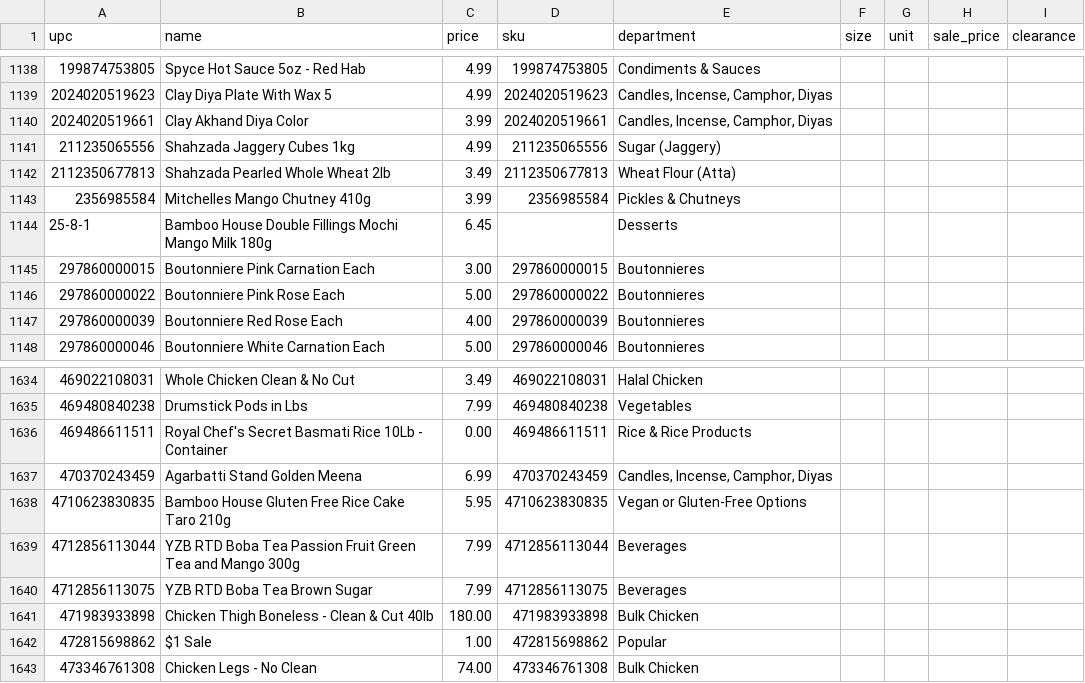
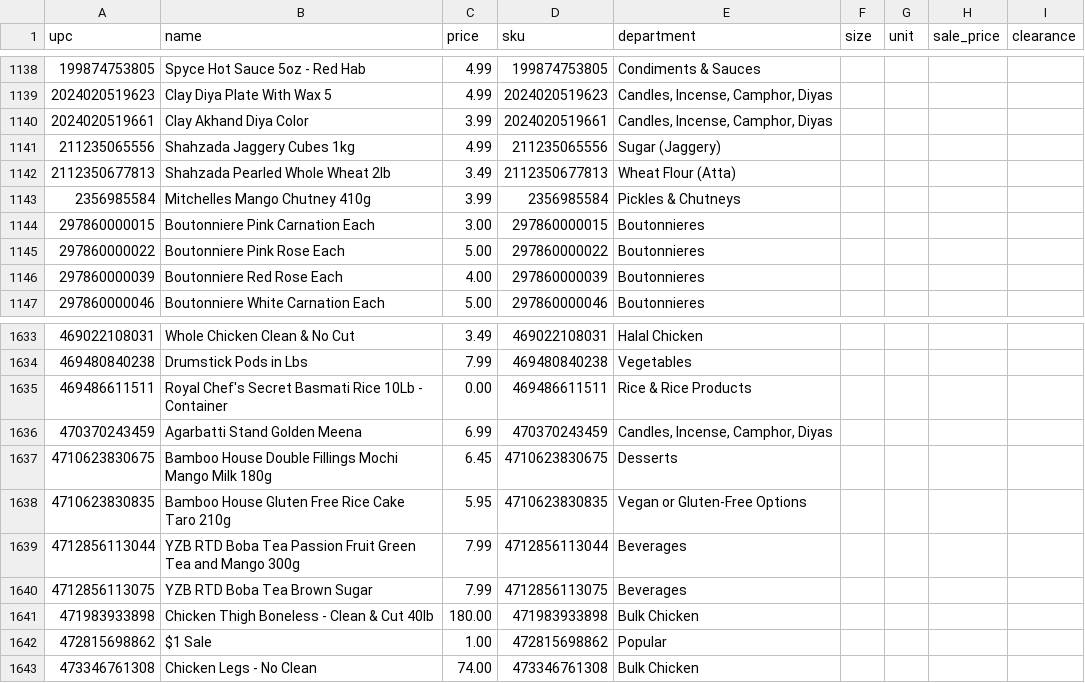
Before and after one commit to spicetownbackend/spicetown-labels, a CSV file: data/products.csv, drawn as a sheet; only a part is shown, gaps mark what is left out.

```diff
--- a/data/products.csv
+++ b/data/products.csv
@@ -1143,3 +1143,2 @@ upc,name,price,sku,department,size,unit,sale_price,clearance
 2356985584,Mitchelles Mango Chutney 410g,3.99,2356985584,Pickles & Chutneys,,,,
-25-8-1,Bamboo House Double Fillings Mochi Mango Milk 180g,6.45,,Desserts,,,,
 297860000015,Boutonniere Pink Carnation Each,3.00,297860000015,Boutonnieres,,,,
@@ -1637,2 +1636,3 @@ upc,name,price,sku,department,size,unit,sale_price,clearance
 470370243459,Agarbatti Stand Golden Meena,6.99,470370243459,"Candles, Incense, Camphor, Diyas",,,,
+4710623830675,Bamboo House Double Fillings Mochi Mango Milk 180g,6.45,4710623830675,Desserts,,,,
 4710623830835,Bamboo House Gluten Free Rice Cake Taro 210g,5.95,4710623830835,Vegan or Gluten-Free Options,,,,
```
